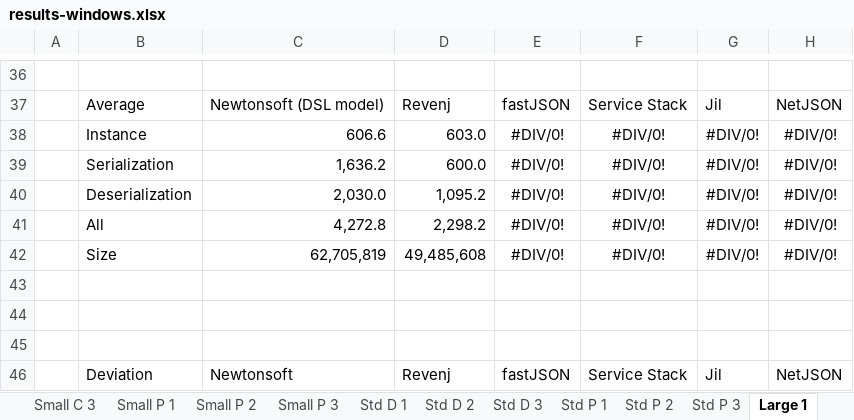
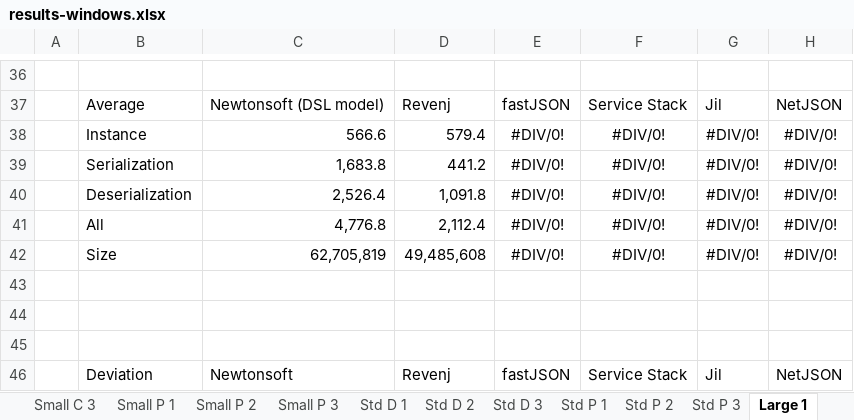
Before and after one commit to ngs-doo/json-benchmark, an Excel workbook: results/results-windows.xlsx, sheet Large 1, drawn as a sheet; only a part is shown, gaps mark what is left out; values as stored, in another font and other column widths than the file's, no borders; charts and pictures and table styles not drawn; the diff covers the shown part only; the diff names each change by its address in the sheet, - before the commit and + after, or states it on an @@ line.

```diff
--- a/results/results-windows.xlsx (sheet Large 1)
+++ b/results/results-windows.xlsx (sheet Large 1)
-C38: 606.6
+C38: 566.6
-D38: 603.0
+D38: 579.4
-C39: 1,636.2
+C39: 1,683.8
-D39: 600.0
+D39: 441.2
-C40: 2,030.0
+C40: 2,526.4
-D40: 1,095.2
+D40: 1,091.8
-C41: 4,272.8
+C41: 4,776.8
-D41: 2,298.2
+D41: 2,112.4
```
Also changed, not shown: 31 edited cells elsewhere in this sheet, sheet Small P 1, sheet Small P 2, sheet Small P 3, sheet Small M 2, sheet Small C 2, sheet Small M 3, 11 more sheets, charts or pictures, results/results-linux.xlsx, 8 other files.
